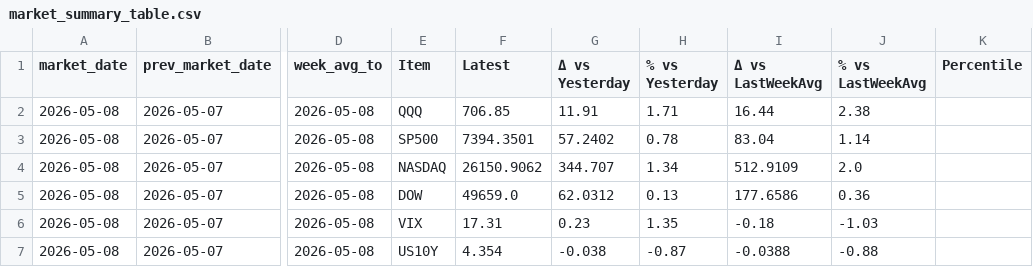
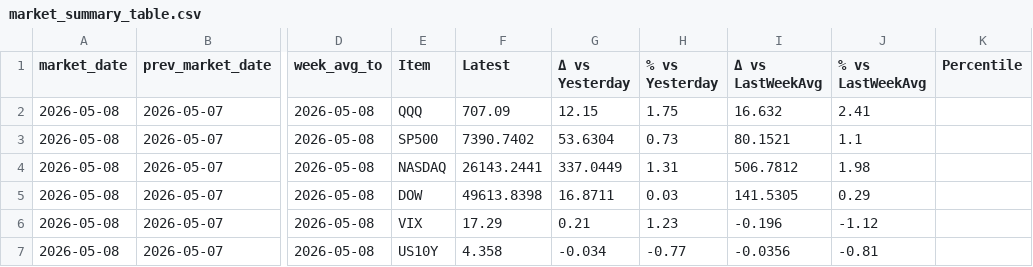
Before and after one commit to ebnr321130921-pixel/finance-report, a CSV file: 3_US_Index/data/market_summary_table.csv, drawn as a sheet; only a part is shown, gaps mark what is left out; the diff covers the shown part only; the diff names each change by its address in the sheet, - before the commit and + after, or states it on an @@ line.

```diff
--- a/3_US_Index/data/market_summary_table.csv
+++ b/3_US_Index/data/market_summary_table.csv
-F2 (Latest): 706.85
+F2 (Latest): 707.09
-G2 (Δ vs Yesterday): 11.91
+G2 (Δ vs Yesterday): 12.15
-H2 (% vs Yesterday): 1.71
+H2 (% vs Yesterday): 1.75
-I2 (Δ vs LastWeekAvg): 16.44
+I2 (Δ vs LastWeekAvg): 16.632
-J2 (% vs LastWeekAvg): 2.38
+J2 (% vs LastWeekAvg): 2.41
-F3 (Latest): 7394.3501
+F3 (Latest): 7390.7402
-G3 (Δ vs Yesterday): 57.2402
+G3 (Δ vs Yesterday): 53.6304
-H3 (% vs Yesterday): 0.78
+H3 (% vs Yesterday): 0.73
-I3 (Δ vs LastWeekAvg): 83.04
+I3 (Δ vs LastWeekAvg): 80.1521
-J3 (% vs LastWeekAvg): 1.14
+J3 (% vs LastWeekAvg): 1.1
-F4 (Latest): 26150.9062
+F4 (Latest): 26143.2441
-G4 (Δ vs Yesterday): 344.707
+G4 (Δ vs Yesterday): 337.0449
-H4 (% vs Yesterday): 1.34
+H4 (% vs Yesterday): 1.31
-I4 (Δ vs LastWeekAvg): 512.9109
+I4 (Δ vs LastWeekAvg): 506.7812
-J4 (% vs LastWeekAvg): 2.0
+J4 (% vs LastWeekAvg): 1.98
-F5 (Latest): 49659.0
+F5 (Latest): 49613.8398
-G5 (Δ vs Yesterday): 62.0312
+G5 (Δ vs Yesterday): 16.8711
-H5 (% vs Yesterday): 0.13
+H5 (% vs Yesterday): 0.03
-I5 (Δ vs LastWeekAvg): 177.6586
+I5 (Δ vs LastWeekAvg): 141.5305
-J5 (% vs LastWeekAvg): 0.36
+J5 (% vs LastWeekAvg): 0.29
-F6 (Latest): 17.31
+F6 (Latest): 17.29
-G6 (Δ vs Yesterday): 0.23
+G6 (Δ vs Yesterday): 0.21
-H6 (% vs Yesterday): 1.35
+H6 (% vs Yesterday): 1.23
-I6 (Δ vs LastWeekAvg): -0.18
+I6 (Δ vs LastWeekAvg): -0.196
-J6 (% vs LastWeekAvg): -1.03
+J6 (% vs LastWeekAvg): -1.12
-F7 (Latest): 4.354
+F7 (Latest): 4.358
-G7 (Δ vs Yesterday): -0.038
+G7 (Δ vs Yesterday): -0.034
-H7 (% vs Yesterday): -0.87
+H7 (% vs Yesterday): -0.77
-I7 (Δ vs LastWeekAvg): -0.0388
+I7 (Δ vs LastWeekAvg): -0.0356
-J7 (% vs LastWeekAvg): -0.88
+J7 (% vs LastWeekAvg): -0.81
```
Also changed, not shown: 24 edited cells elsewhere in this file, 1_QQQ-SP500/annual_returns.csv, 1_QQQ-SP500/monthly_returns.csv, 15 other files.
